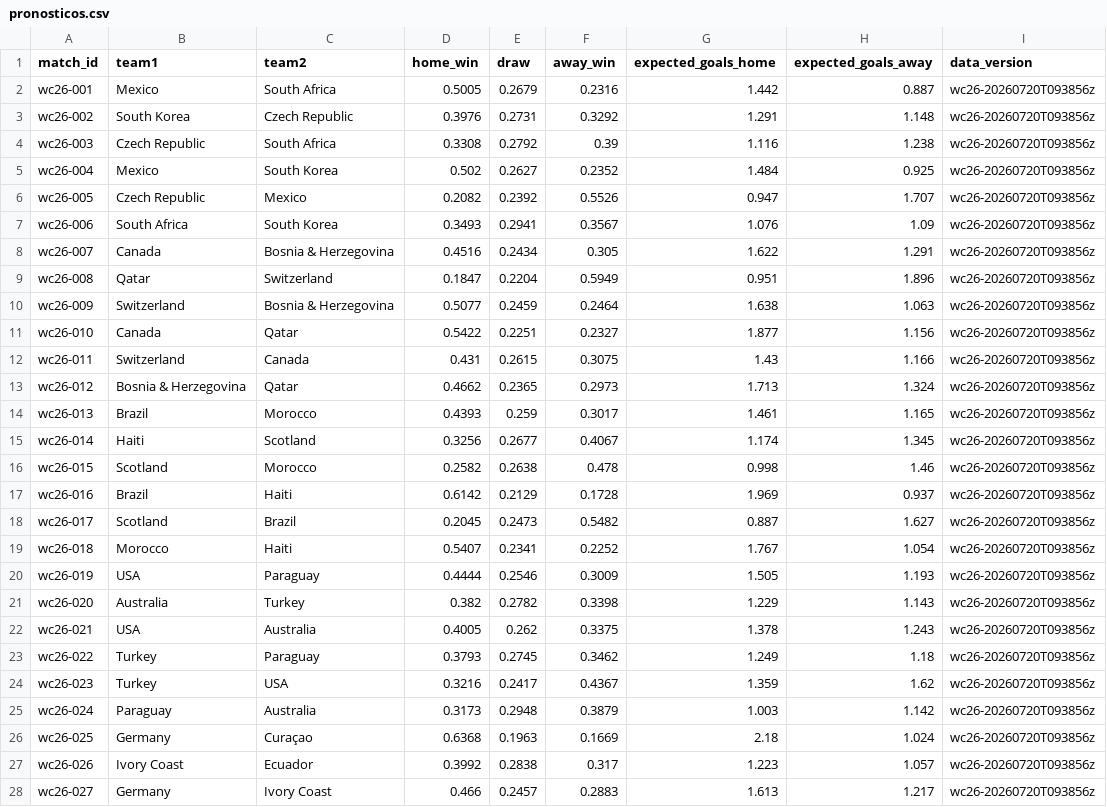
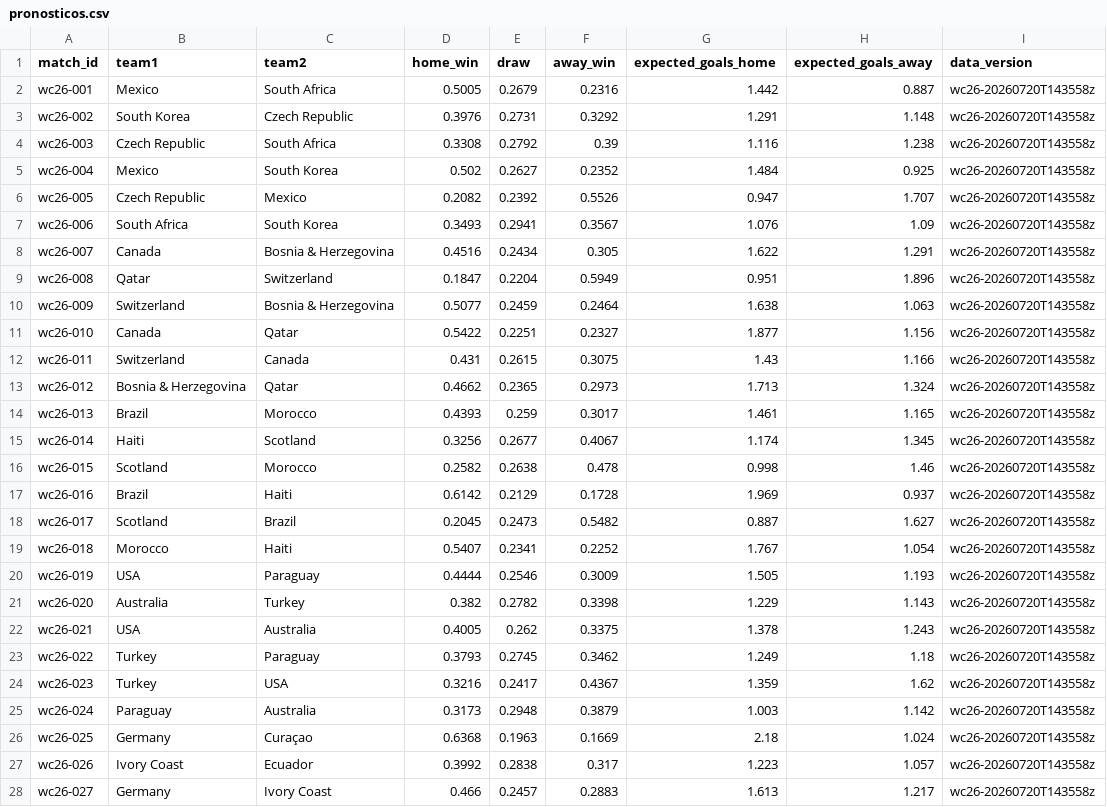
Before and after one commit to diegomezapy/copa_mundial_probabilidades, a CSV file: data/sheets/pronosticos.csv, drawn as a sheet; only a part is shown; the diff covers the shown part only.

```diff
--- a/data/sheets/pronosticos.csv
+++ b/data/sheets/pronosticos.csv
@@ -1,28 +1,28 @@
 match_id,team1,team2,home_win,draw,away_win,expected_goals_home,expected_goals_away,data_version
-wc26-001,Mexico,South Africa,0.5005,0.2679,0.2316,1.442,0.887,wc26-20260720T093856z
-wc26-002,South Korea,Czech Republic,0.3976,0.2731,0.3292,1.291,1.148,wc26-20260720T093856z
-wc26-003,Czech Republic,South Africa,0.3308,0.2792,0.39,1.116,1.238,wc26-20260720T093856z
-wc26-004,Mexico,South Korea,0.502,0.2627,0.2352,1.484,0.925,wc26-20260720T093856z
-wc26-005,Czech Republic,Mexico,0.2082,0.2392,0.5526,0.947,1.707,wc26-20260720T093856z
-wc26-006,South Africa,South Korea,0.3493,0.2941,0.3567,1.076,1.09,wc26-20260720T093856z
-wc26-007,Canada,Bosnia & Herzegovina,0.4516,0.2434,0.305,1.622,1.291,wc26-20260720T093856z
-wc26-008,Qatar,Switzerland,0.1847,0.2204,0.5949,0.951,1.896,wc26-20260720T093856z
-wc26-009,Switzerland,Bosnia & Herzegovina,0.5077,0.2459,0.2464,1.638,1.063,wc26-20260720T093856z
-wc26-010,Canada,Qatar,0.5422,0.2251,0.2327,1.877,1.156,wc26-20260720T093856z
-wc26-011,Switzerland,Canada,0.431,0.2615,0.3075,1.43,1.166,wc26-20260720T093856z
-wc26-012,Bosnia & Herzegovina,Qatar,0.4662,0.2365,0.2973,1.713,1.324,wc26-20260720T093856z
-wc26-013,Brazil,Morocco,0.4393,0.259,0.3017,1.461,1.165,wc26-20260720T093856z
-wc26-014,Haiti,Scotland,0.3256,0.2677,0.4067,1.174,1.345,wc26-20260720T093856z
-wc26-015,Scotland,Morocco,0.2582,0.2638,0.478,0.998,1.46,wc26-20260720T093856z
-wc26-016,Brazil,Haiti,0.6142,0.2129,0.1728,1.969,0.937,wc26-20260720T093856z
-wc26-017,Scotland,Brazil,0.2045,0.2473,0.5482,0.887,1.627,wc26-20260720T093856z
-wc26-018,Morocco,Haiti,0.5407,0.2341,0.2252,1.767,1.054,wc26-20260720T093856z
-wc26-019,USA,Paraguay,0.4444,0.2546,0.3009,1.505,1.193,wc26-20260720T093856z
-wc26-020,Australia,Turkey,0.382,0.2782,0.3398,1.229,1.143,wc26-20260720T093856z
-wc26-021,USA,Australia,0.4005,0.262,0.3375,1.378,1.243,wc26-20260720T093856z
-wc26-022,Turkey,Paraguay,0.3793,0.2745,0.3462,1.249,1.18,wc26-20260720T093856z
-wc26-023,Turkey,USA,0.3216,0.2417,0.4367,1.359,1.62,wc26-20260720T093856z
-wc26-024,Paraguay,Australia,0.3173,0.2948,0.3879,1.003,1.142,wc26-20260720T093856z
-wc26-025,Germany,Curaçao,0.6368,0.1963,0.1669,2.18,1.024,wc26-20260720T093856z
-wc26-026,Ivory Coast,Ecuador,0.3992,0.2838,0.317,1.223,1.057,wc26-20260720T093856z
-wc26-027,Germany,Ivory Coast,0.466,0.2457,0.2883,1.613,1.217,wc26-20260720T093856z
+wc26-001,Mexico,South Africa,0.5005,0.2679,0.2316,1.442,0.887,wc26-20260720T143558z
+wc26-002,South Korea,Czech Republic,0.3976,0.2731,0.3292,1.291,1.148,wc26-20260720T143558z
+wc26-003,Czech Republic,South Africa,0.3308,0.2792,0.39,1.116,1.238,wc26-20260720T143558z
+wc26-004,Mexico,South Korea,0.502,0.2627,0.2352,1.484,0.925,wc26-20260720T143558z
+wc26-005,Czech Republic,Mexico,0.2082,0.2392,0.5526,0.947,1.707,wc26-20260720T143558z
+wc26-006,South Africa,South Korea,0.3493,0.2941,0.3567,1.076,1.09,wc26-20260720T143558z
+wc26-007,Canada,Bosnia & Herzegovina,0.4516,0.2434,0.305,1.622,1.291,wc26-20260720T143558z
+wc26-008,Qatar,Switzerland,0.1847,0.2204,0.5949,0.951,1.896,wc26-20260720T143558z
+wc26-009,Switzerland,Bosnia & Herzegovina,0.5077,0.2459,0.2464,1.638,1.063,wc26-20260720T143558z
+wc26-010,Canada,Qatar,0.5422,0.2251,0.2327,1.877,1.156,wc26-20260720T143558z
+wc26-011,Switzerland,Canada,0.431,0.2615,0.3075,1.43,1.166,wc26-20260720T143558z
+wc26-012,Bosnia & Herzegovina,Qatar,0.4662,0.2365,0.2973,1.713,1.324,wc26-20260720T143558z
+wc26-013,Brazil,Morocco,0.4393,0.259,0.3017,1.461,1.165,wc26-20260720T143558z
+wc26-014,Haiti,Scotland,0.3256,0.2677,0.4067,1.174,1.345,wc26-20260720T143558z
+wc26-015,Scotland,Morocco,0.2582,0.2638,0.478,0.998,1.46,wc26-20260720T143558z
+wc26-016,Brazil,Haiti,0.6142,0.2129,0.1728,1.969,0.937,wc26-20260720T143558z
+wc26-017,Scotland,Brazil,0.2045,0.2473,0.5482,0.887,1.627,wc26-20260720T143558z
+wc26-018,Morocco,Haiti,0.5407,0.2341,0.2252,1.767,1.054,wc26-20260720T143558z
+wc26-019,USA,Paraguay,0.4444,0.2546,0.3009,1.505,1.193,wc26-20260720T143558z
+wc26-020,Australia,Turkey,0.382,0.2782,0.3398,1.229,1.143,wc26-20260720T143558z
+wc26-021,USA,Australia,0.4005,0.262,0.3375,1.378,1.243,wc26-20260720T143558z
+wc26-022,Turkey,Paraguay,0.3793,0.2745,0.3462,1.249,1.18,wc26-20260720T143558z
+wc26-023,Turkey,USA,0.3216,0.2417,0.4367,1.359,1.62,wc26-20260720T143558z
+wc26-024,Paraguay,Australia,0.3173,0.2948,0.3879,1.003,1.142,wc26-20260720T143558z
+wc26-025,Germany,Curaçao,0.6368,0.1963,0.1669,2.18,1.024,wc26-20260720T143558z
+wc26-026,Ivory Coast,Ecuador,0.3992,0.2838,0.317,1.223,1.057,wc26-20260720T143558z
+wc26-027,Germany,Ivory Coast,0.466,0.2457,0.2883,1.613,1.217,wc26-20260720T143558z
```
Also changed, not shown: 151 edited cells elsewhere in this file, data/sheets/equipos.csv, data/sheets/historico_copas.csv, 7 other files.
